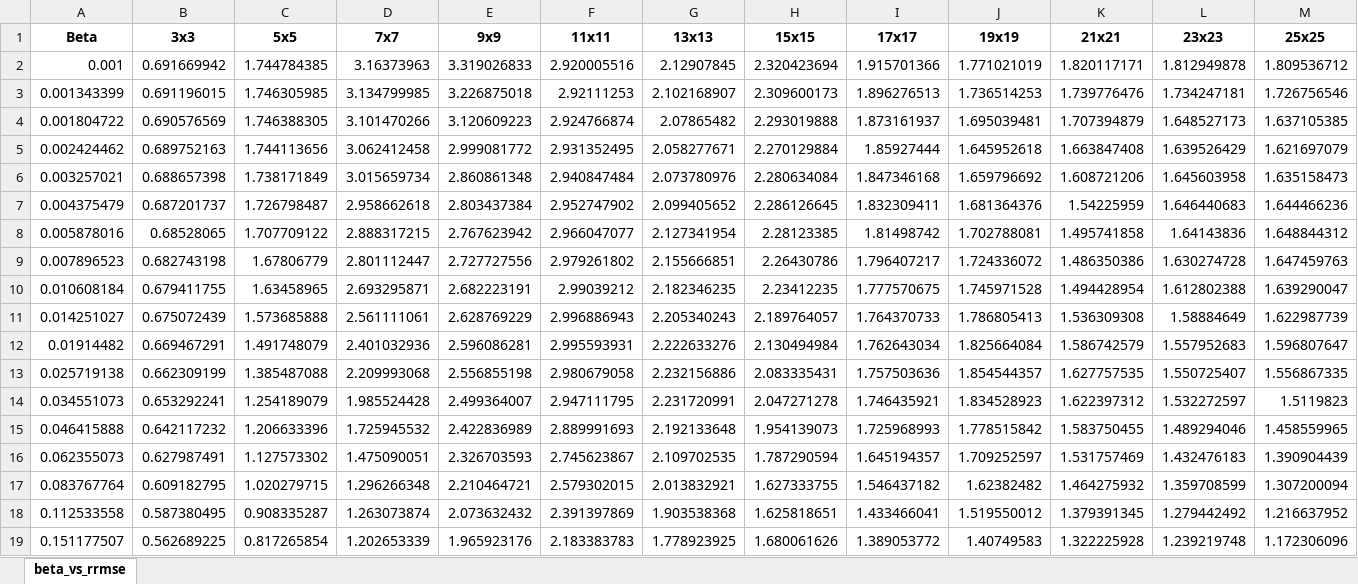
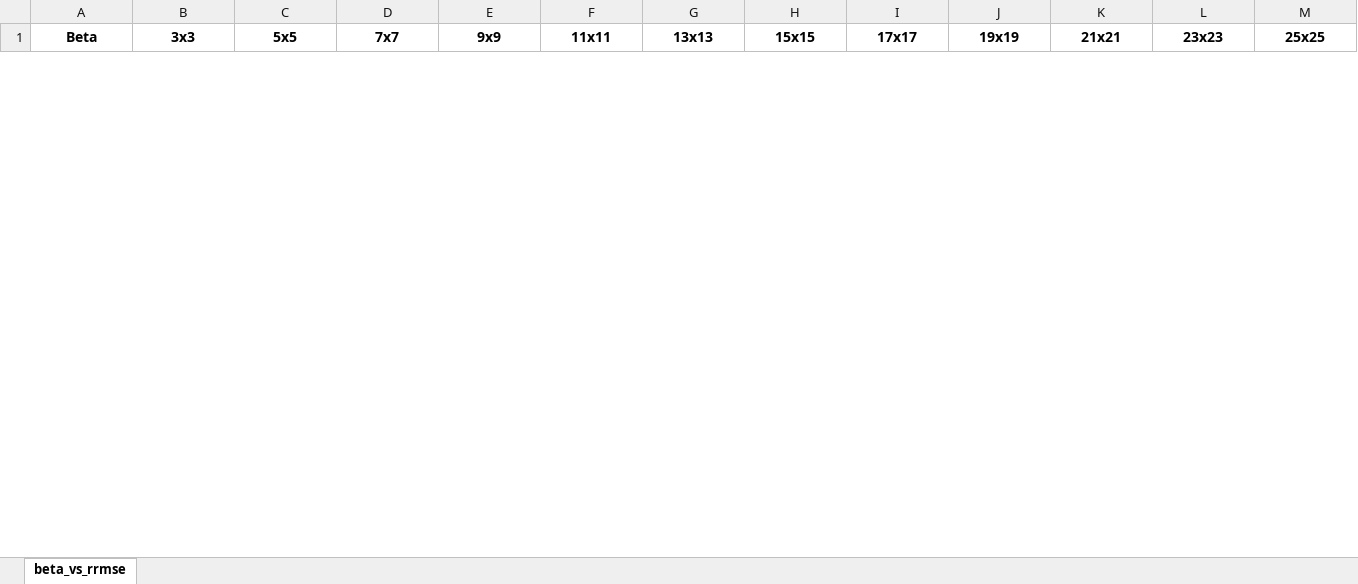
Before and after one commit to adamrcampbell/supy-res-imaging, an Excel workbook: beta_bruteforce.xlsx, sheet beta_vs_rrmse, drawn as a sheet; only a part is shown; values as stored, in another font and other column widths than the file's, no borders; removed rows and columns are numbered as before the commit, all else as after; rows hold the shown columns only; the diff covers the shown part only; the diff names each change by its address in the sheet, - before the commit and + after, or states it on an @@ line.

```diff
--- a/beta_bruteforce.xlsx (sheet beta_vs_rrmse)
+++ b/beta_bruteforce.xlsx (sheet beta_vs_rrmse)
-row 2: 0.001 | 0.691669942 | 1.744784385 | 3.16373963 | 3.319026833 | 2.920005516 | 2.12907845 | 2.320423694 | 1.915701366 | 1.771021019 | 1.820117171 | 1.812949878 | 1.809536712
-row 3: 0.001343399 | 0.691196015 | 1.746305985 | 3.134799985 | 3.226875018 | 2.92111253 | 2.102168907 | 2.309600173 | 1.896276513 | 1.736514253 | 1.739776476 | 1.734247181 | 1.726756546
-row 4: 0.001804722 | 0.690576569 | 1.746388305 | 3.101470266 | 3.120609223 | 2.924766874 | 2.07865482 | 2.293019888 | 1.873161937 | 1.695039481 | 1.707394879 | 1.648527173 | 1.637105385
-row 5: 0.002424462 | 0.689752163 | 1.744113656 | 3.062412458 | 2.999081772 | 2.931352495 | 2.058277671 | 2.270129884 | 1.85927444 | 1.645952618 | 1.663847408 | 1.639526429 | 1.621697079
-row 6: 0.003257021 | 0.688657398 | 1.738171849 | 3.015659734 | 2.860861348 | 2.940847484 | 2.073780976 | 2.280634084 | 1.847346168 | 1.659796692 | 1.608721206 | 1.645603958 | 1.635158473
-row 7: 0.004375479 | 0.687201737 | 1.726798487 | 2.958662618 | 2.803437384 | 2.952747902 | 2.099405652 | 2.286126645 | 1.832309411 | 1.681364376 | 1.54225959 | 1.646440683 | 1.644466236
-row 8: 0.005878016 | 0.68528065 | 1.707709122 | 2.888317215 | 2.767623942 | 2.966047077 | 2.127341954 | 2.28123385 | 1.81498742 | 1.702788081 | 1.495741858 | 1.64143836 | 1.648844312
-row 9: 0.007896523 | 0.682743198 | 1.67806779 | 2.801112447 | 2.727727556 | 2.979261802 | 2.155666851 | 2.26430786 | 1.796407217 | 1.724336072 | 1.486350386 | 1.630274728 | 1.647459763
-row 10: 0.010608184 | 0.679411755 | 1.63458965 | 2.693295871 | 2.682223191 | 2.99039212 | 2.182346235 | 2.23412235 | 1.777570675 | 1.745971528 | 1.494428954 | 1.612802388 | 1.639290047
-row 11: 0.014251027 | 0.675072439 | 1.573685888 | 2.561111061 | 2.628769229 | 2.996886943 | 2.205340243 | 2.189764057 | 1.764370733 | 1.786805413 | 1.536309308 | 1.58884649 | 1.622987739
-row 12: 0.01914482 | 0.669467291 | 1.491748079 | 2.401032936 | 2.596086281 | 2.995593931 | 2.222633276 | 2.130494984 | 1.762643034 | 1.825664084 | 1.586742579 | 1.557952683 | 1.596807647
-row 13: 0.025719138 | 0.662309199 | 1.385487088 | 2.209993068 | 2.556855198 | 2.980679058 | 2.232156886 | 2.083335431 | 1.757503636 | 1.854544357 | 1.627757535 | 1.550725407 | 1.556867335
-row 14: 0.034551073 | 0.653292241 | 1.254189079 | 1.985524428 | 2.499364007 | 2.947111795 | 2.231720991 | 2.047271278 | 1.746435921 | 1.834528923 | 1.622397312 | 1.532272597 | 1.5119823
-row 15: 0.046415888 | 0.642117232 | 1.206633396 | 1.725945532 | 2.422836989 | 2.889991693 | 2.192133648 | 1.954139073 | 1.725968993 | 1.778515842 | 1.583750455 | 1.489294046 | 1.458559965
-row 16: 0.062355073 | 0.627987491 | 1.127573302 | 1.475090051 | 2.326703593 | 2.745623867 | 2.109702535 | 1.787290594 | 1.645194357 | 1.709252597 | 1.531757469 | 1.432476183 | 1.390904439
-row 17: 0.083767764 | 0.609182795 | 1.020279715 | 1.296266348 | 2.210464721 | 2.579302015 | 2.013832921 | 1.627333755 | 1.546437182 | 1.62382482 | 1.464275932 | 1.359708599 | 1.307200094
-row 18: 0.112533558 | 0.587380495 | 0.908335287 | 1.263073874 | 2.073632432 | 2.391397869 | 1.903538368 | 1.625818651 | 1.433466041 | 1.519550012 | 1.379391345 | 1.279442492 | 1.216637952
-row 19: 0.151177507 | 0.562689225 | 0.817265854 | 1.202653339 | 1.965923176 | 2.183383783 | 1.778923925 | 1.680061626 | 1.389053772 | 1.40749583 | 1.322225928 | 1.239219748 | 1.172306096
```
Also changed, not shown: 40 added rows and 22 removed rows elsewhere in this sheet, beta_bruteforce_3x3_35x35.xlsx, 6 other files.
